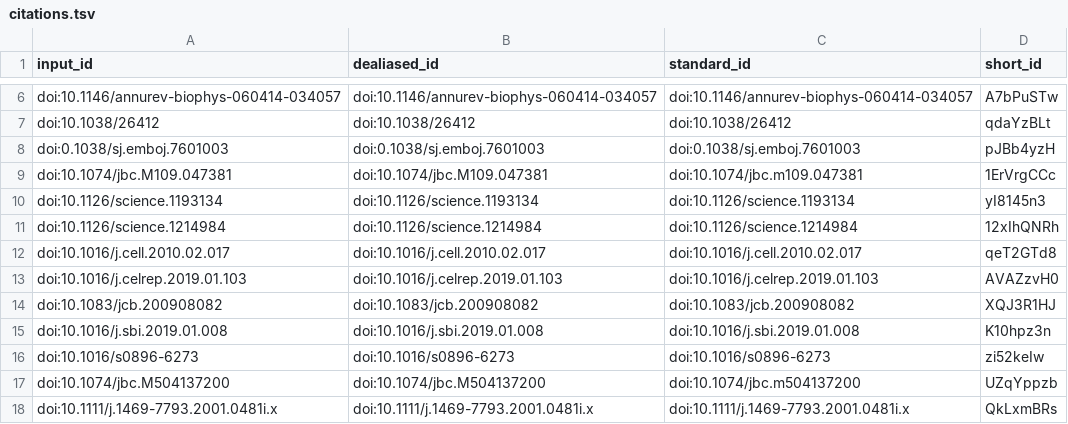
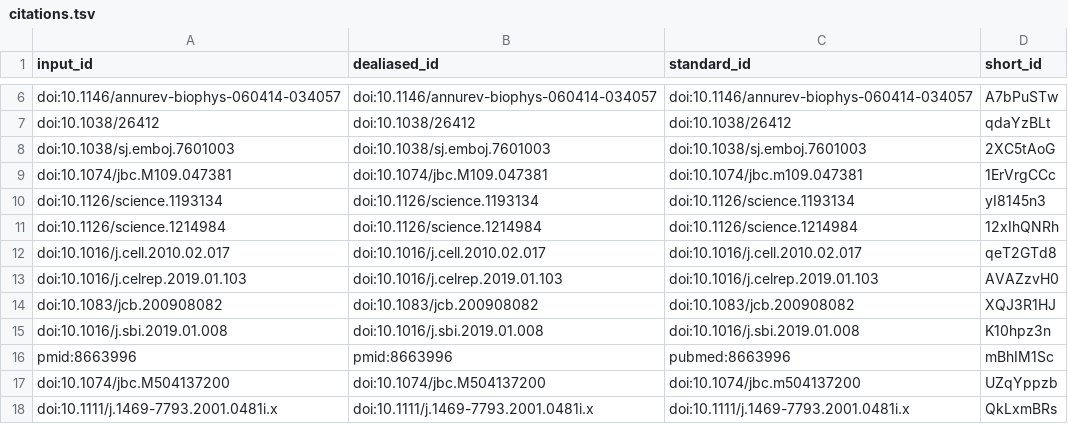
Before and after one commit to aseedb/synaptic_tomo_ms, a TSV file: citations.tsv, drawn as a sheet; only a part is shown, gaps mark what is left out.

```diff
--- a/citations.tsv
+++ b/citations.tsv
@@ -7,3 +7,3 @@ doi:10.1146/annurev-biophys-060414-034057	doi:10.1146/annurev-biophys-060414-034
 doi:10.1038/26412	doi:10.1038/26412	doi:10.1038/26412	qdaYzBLt
-doi:0.1038/sj.emboj.7601003	doi:0.1038/sj.emboj.7601003	doi:0.1038/sj.emboj.7601003	pJBb4yzH
+doi:10.1038/sj.emboj.7601003	doi:10.1038/sj.emboj.7601003	doi:10.1038/sj.emboj.7601003	2XC5tAoG
 doi:10.1074/jbc.M109.047381	doi:10.1074/jbc.M109.047381	doi:10.1074/jbc.m109.047381	1ErVrgCCc
@@ -15,3 +15,3 @@ doi:10.1083/jcb.200908082	doi:10.1083/jcb.200908082	doi:10.1083/jcb.200908082	XQ
 doi:10.1016/j.sbi.2019.01.008	doi:10.1016/j.sbi.2019.01.008	doi:10.1016/j.sbi.2019.01.008	K10hpz3n
-doi:10.1016/s0896-6273	doi:10.1016/s0896-6273	doi:10.1016/s0896-6273	zi52keIw
+pmid:8663996	pmid:8663996	pubmed:8663996	mBhIM1Sc
 doi:10.1074/jbc.M504137200	doi:10.1074/jbc.M504137200	doi:10.1074/jbc.m504137200	UZqYppzb
```
Also changed, not shown: 6 other files.
